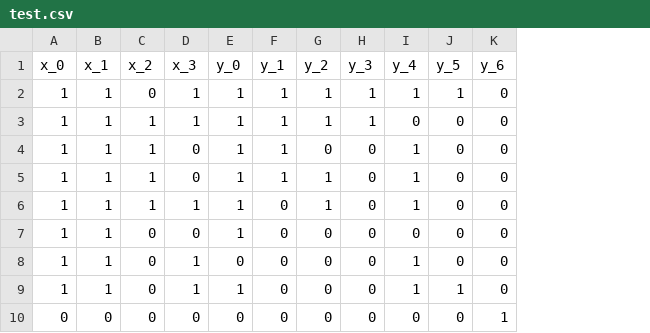
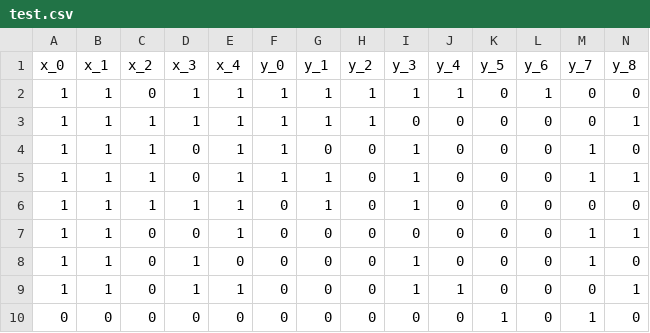
Before and after one commit to NormanTUD/CSVTruthTableToLaTeXEquations, a CSV file: test.csv, drawn as a sheet; addresses are those after the commit; the diff names each change by its address in the sheet, - before the commit and + after, or states it on an @@ line.

```diff
--- a/test.csv
+++ b/test.csv
+column E (x_4), rows 2-10: 1 | 1 | 1 | 1 | 1 | 1 | 0 | 1 | 0
+column M (y_7), rows 2-10: 0 | 0 | 1 | 1 | 0 | 1 | 1 | 0 | 1
+column N (y_8), rows 2-10: 0 | 1 | 0 | 1 | 0 | 1 | 0 | 1 | 0
-K2 (y_5): 1
+K2 (y_5): 0
-L2 (y_6): 0
+L2 (y_6): 1
-I3 (y_3): 1
+I3 (y_3): 0
-G4 (y_1): 1
+G4 (y_1): 0
-I4:I6 (y_3): 0
+I4:I6 (y_3): 1
-J4:J6 (y_4): 1
+J4:J6 (y_4): 0
-H5:H6 (y_2): 1
+H5:H6 (y_2): 0
-F6:F7 (y_0): 1
+F6:F7 (y_0): 0
-G6 (y_1): 0
+G6 (y_1): 1
-I8:I9 (y_3): 0
+I8:I9 (y_3): 1
-J8 (y_4): 1
+J8 (y_4): 0
-F9 (y_0): 1
+F9 (y_0): 0
-K9 (y_5): 1
+K9 (y_5): 0
-K10 (y_5): 0
+K10 (y_5): 1
-L10 (y_6): 1
+L10 (y_6): 0
```
Also changed, not shown: 3 other files.
